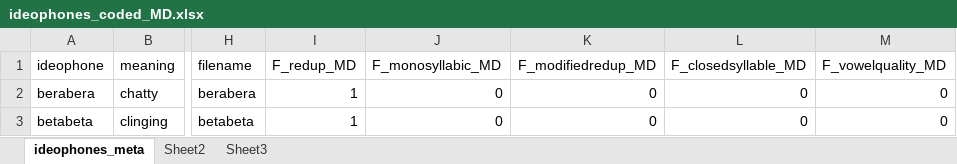
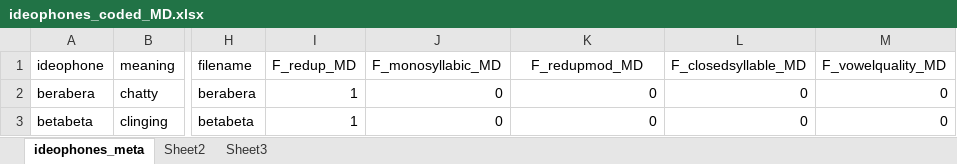
Before and after one commit to mdingemanse/triangulating_iconicity, an Excel workbook: data/ideophones_coded_MD.xlsx, sheet ideophones_meta, drawn as a sheet; only a part is shown, gaps mark what is left out; values as stored, in another font and other column widths than the file's, no borders; the diff names each change by its address in the sheet, - before the commit and + after, or states it on an @@ line.

```diff
--- a/data/ideophones_coded_MD.xlsx (sheet ideophones_meta)
+++ b/data/ideophones_coded_MD.xlsx (sheet ideophones_meta)
-K1: F_modifiedredup_MD
+K1: F_redupmod_MD
```
Also changed, not shown: data/ideophones_coded_SP.xlsx, 5 other files.
